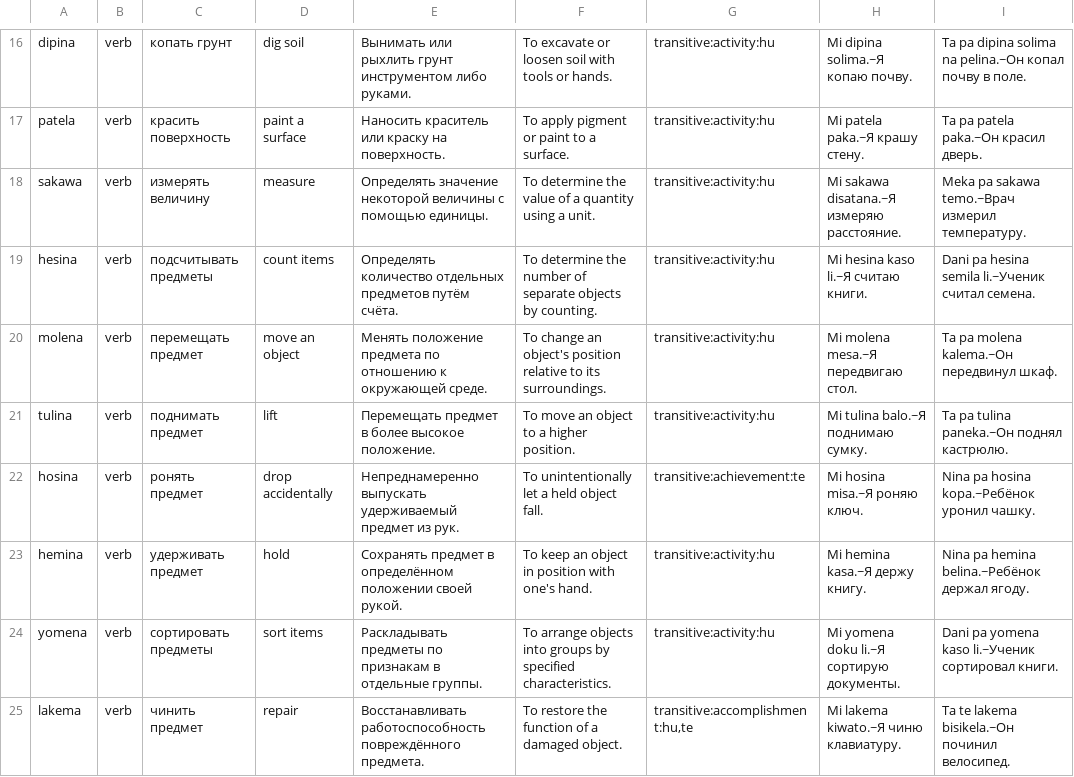
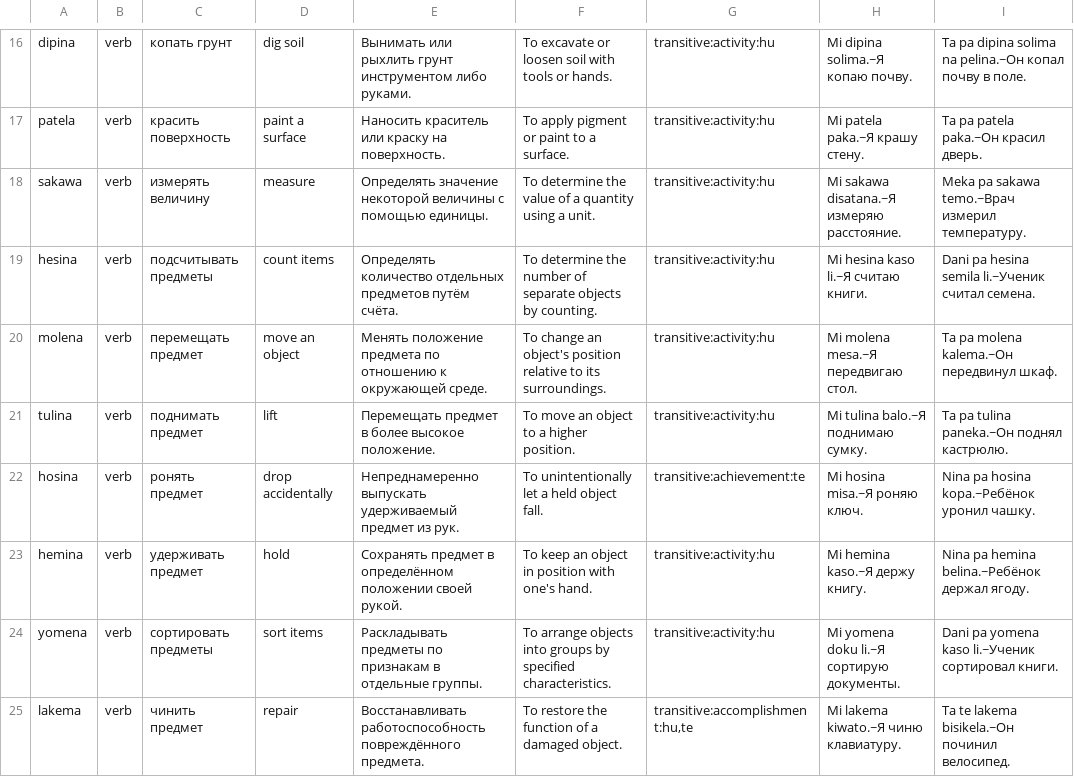
Before and after one commit to richmanstudio/worldwidesamaianlanguage, a TSV file: content/editorial/lexicon-1000-part01.tsv, drawn as a sheet; only a part is shown, gaps mark what is left out.

```diff
--- a/content/editorial/lexicon-1000-part01.tsv
+++ b/content/editorial/lexicon-1000-part01.tsv
@@ -22,3 +22,3 @@ tulina|verb|поднимать предмет|lift|Перемещать пред
 hosina|verb|ронять предмет|drop accidentally|Непреднамеренно выпускать удерживаемый предмет из рук.|To unintentionally let a held object fall.|transitive:achievement:te|Mi hosina misa.~Я роняю ключ.|Nina pa hosina kopa.~Ребёнок уронил чашку.
-hemina|verb|удерживать предмет|hold|Сохранять предмет в определённом положении своей рукой.|To keep an object in position with one's hand.|transitive:activity:hu|Mi hemina kasa.~Я держу книгу.|Nina pa hemina belina.~Ребёнок держал ягоду.
+hemina|verb|удерживать предмет|hold|Сохранять предмет в определённом положении своей рукой.|To keep an object in position with one's hand.|transitive:activity:hu|Mi hemina kaso.~Я держу книгу.|Nina pa hemina belina.~Ребёнок держал ягоду.
 yomena|verb|сортировать предметы|sort items|Раскладывать предметы по признакам в отдельные группы.|To arrange objects into groups by specified characteristics.|transitive:activity:hu|Mi yomena doku li.~Я сортирую документы.|Dani pa yomena kaso li.~Ученик сортировал книги.
```
Also changed, not shown: content/editorial/lexicon-1000-part02.tsv, content/editorial/lexicon-1000-part03.tsv, 2 other files.
